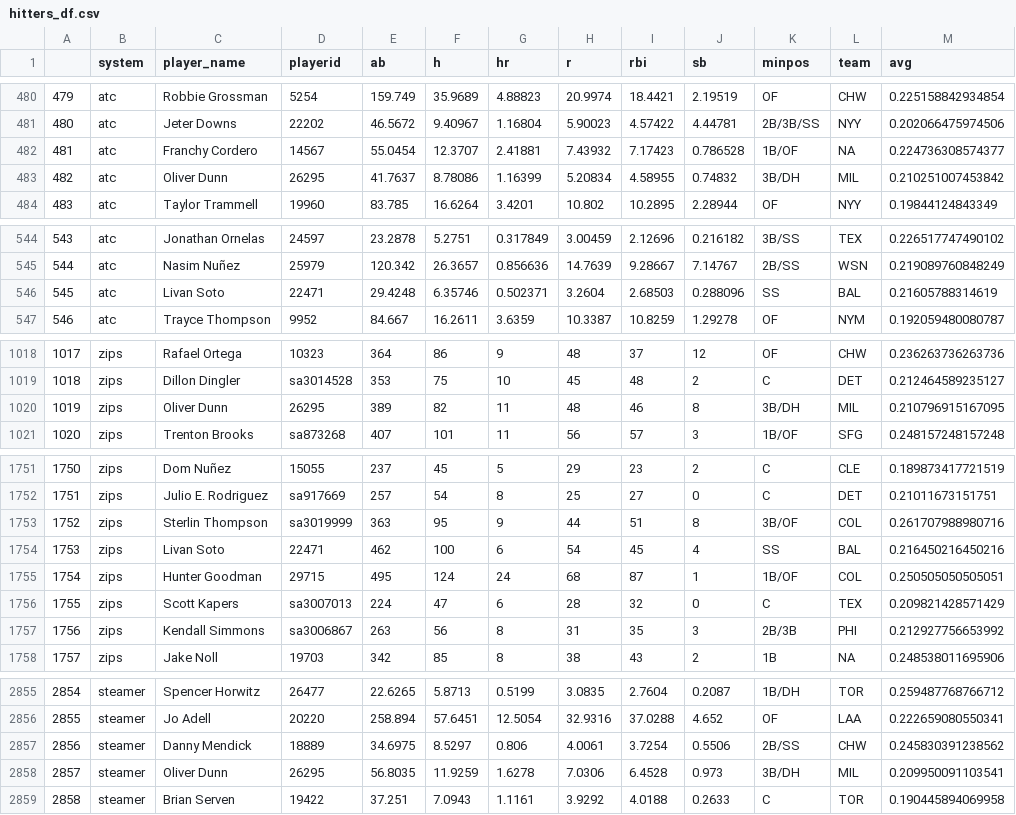
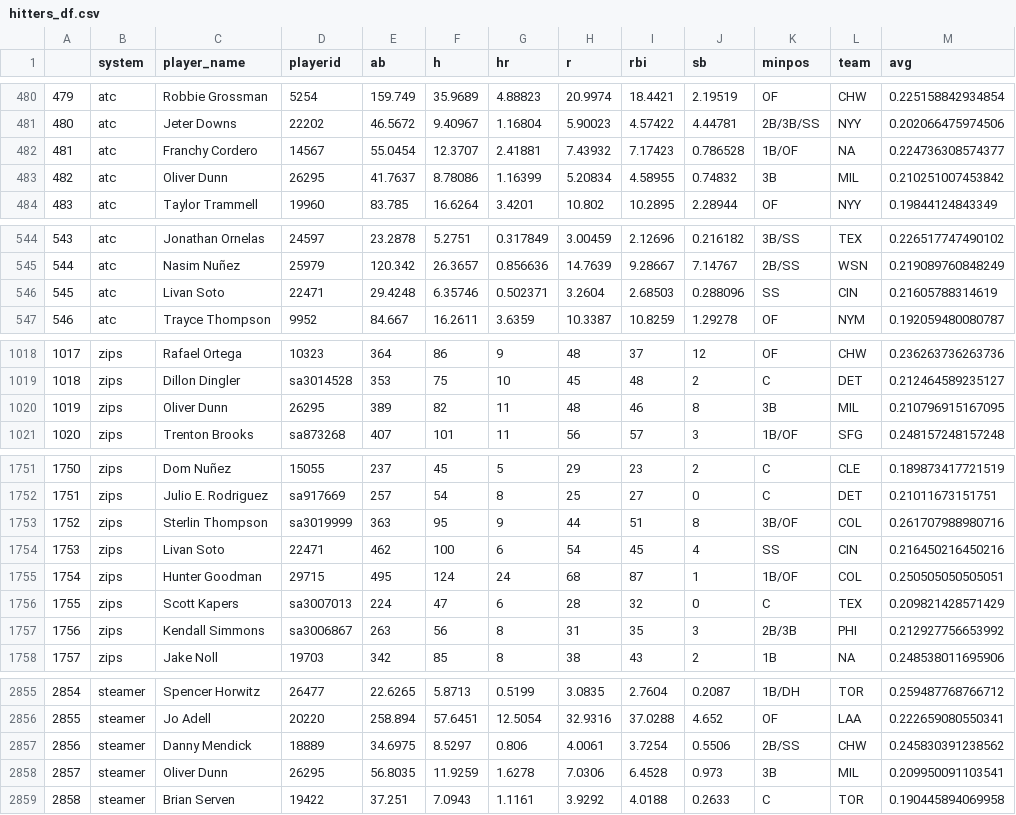
Before and after one commit to SamuelLachance/Betting, a CSV file: ottoneu/hitters_df.csv, drawn as a sheet; only a part is shown, gaps mark what is left out; the diff covers the shown part only.

```diff
--- a/ottoneu/hitters_df.csv
+++ b/ottoneu/hitters_df.csv
@@ -482,3 +482,3 @@
 "481","atc","Franchy Cordero","14567",55.0454,12.3707,2.41881,7.43932,7.17423,0.786528,"1B/OF",NA,0.224736308574377
-"482","atc","Oliver Dunn","26295",41.7637,8.78086,1.16399,5.20834,4.58955,0.74832,"3B/DH","MIL",0.210251007453842
+"482","atc","Oliver Dunn","26295",41.7637,8.78086,1.16399,5.20834,4.58955,0.74832,"3B","MIL",0.210251007453842
 "483","atc","Taylor Trammell","19960",83.785,16.6264,3.4201,10.802,10.2895,2.28944,"OF","NYY",0.19844124843349
@@ -545,3 +545,3 @@
 "544","atc","Nasim Nuñez","25979",120.342,26.3657,0.856636,14.7639,9.28667,7.14767,"2B/SS","WSN",0.219089760848249
-"545","atc","Livan Soto","22471",29.4248,6.35746,0.502371,3.2604,2.68503,0.288096,"SS","BAL",0.21605788314619
+"545","atc","Livan Soto","22471",29.4248,6.35746,0.502371,3.2604,2.68503,0.288096,"SS","CIN",0.21605788314619
 "546","atc","Trayce Thompson","9952",84.667,16.2611,3.6359,10.3387,10.8259,1.29278,"OF","NYM",0.192059480080787
@@ -1019,3 +1019,3 @@
 "1018","zips","Dillon Dingler","sa3014528",353,75,10,45,48,2,"C","DET",0.212464589235127
-"1019","zips","Oliver Dunn","26295",389,82,11,48,46,8,"3B/DH","MIL",0.210796915167095
+"1019","zips","Oliver Dunn","26295",389,82,11,48,46,8,"3B","MIL",0.210796915167095
 "1020","zips","Trenton Brooks","sa873268",407,101,11,56,57,3,"1B/OF","SFG",0.248157248157248
@@ -1753,3 +1753,3 @@
 "1752","zips","Sterlin Thompson","sa3019999",363,95,9,44,51,8,"3B/OF","COL",0.261707988980716
-"1753","zips","Livan Soto","22471",462,100,6,54,45,4,"SS","BAL",0.216450216450216
+"1753","zips","Livan Soto","22471",462,100,6,54,45,4,"SS","CIN",0.216450216450216
 "1754","zips","Hunter Goodman","29715",495,124,24,68,87,1,"1B/OF","COL",0.250505050505051
@@ -2857,3 +2857,3 @@
 "2856","steamer","Danny Mendick","18889",34.6975,8.5297,0.806,4.0061,3.7254,0.5506,"2B/SS","CHW",0.245830391238562
-"2857","steamer","Oliver Dunn","26295",56.8035,11.9259,1.6278,7.0306,6.4528,0.973,"3B/DH","MIL",0.209950091103541
+"2857","steamer","Oliver Dunn","26295",56.8035,11.9259,1.6278,7.0306,6.4528,0.973,"3B","MIL",0.209950091103541
 "2858","steamer","Brian Serven","19422",37.251,7.0943,1.1161,3.9292,4.0188,0.2633,"C","TOR",0.190445894069958
```
Also changed, not shown: 6 edited cells elsewhere in this file, ottoneu/all_pitchers.csv, ottoneu/dani_rojas_pitchers.csv, 1 other file.
